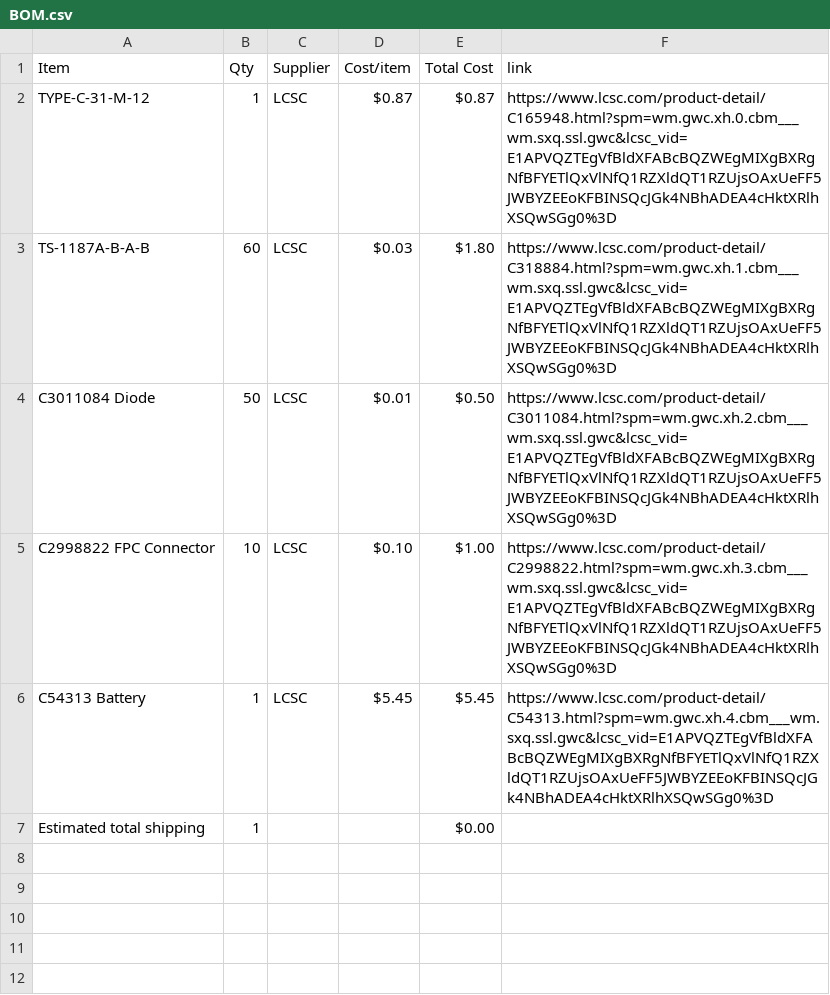
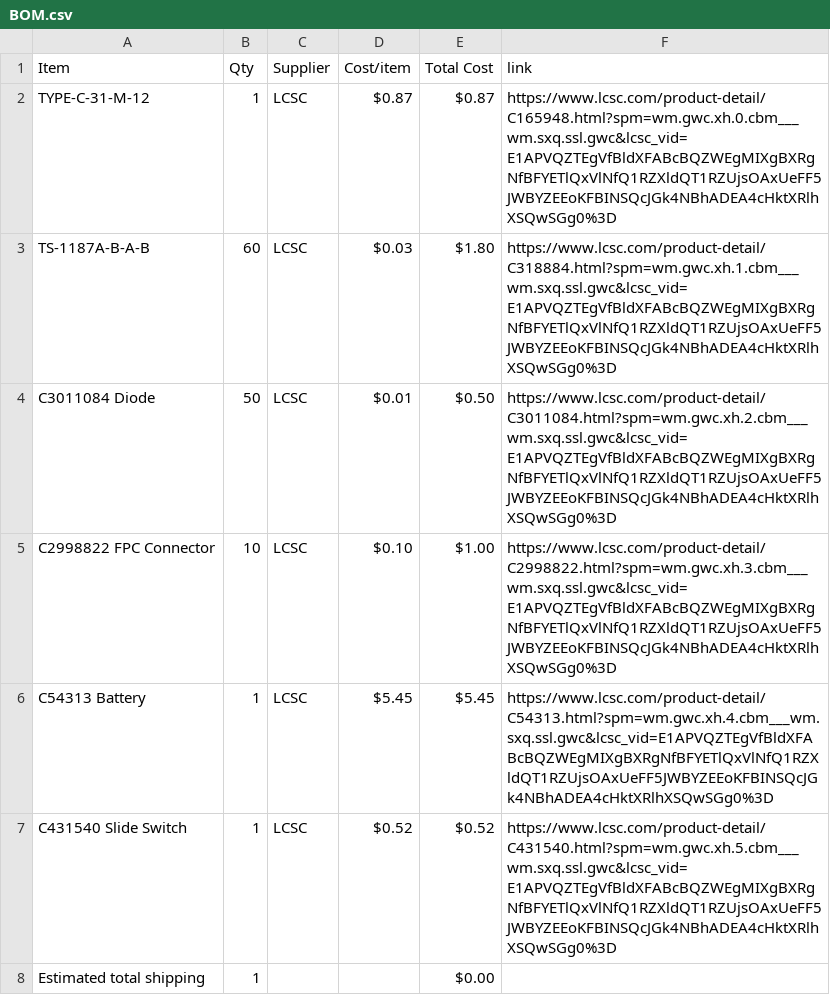
Before and after one commit to choosye/Cyberdeckie, a CSV file: BOM.csv, drawn as a sheet; the diff names each change by its address in the sheet, - before the commit and + after, or states it on an @@ line.

Commit message:
Sync Cyberdeckie from Half Life

```diff
--- a/BOM.csv
+++ b/BOM.csv
+row 7: C431540 Slide Switch | 1 | LCSC | $0.52 | $0.52 | https://www.lcsc.com/product-detail/C431540.html?spm=wm.gwc.xh.5.cbm___wm.sxq.ssl.gwc&lcsc_vid=E1APVQZTEgVfBldXFABcBQZWEgMIXgBXRgNfBFYETlQxVlNfQ1RZXldQT1RZUjsOAxUeFF5JWBYZEEoKFBINSQcJGk4NBhADEA4cHktXRlhXSQwSGg0%3D
```
